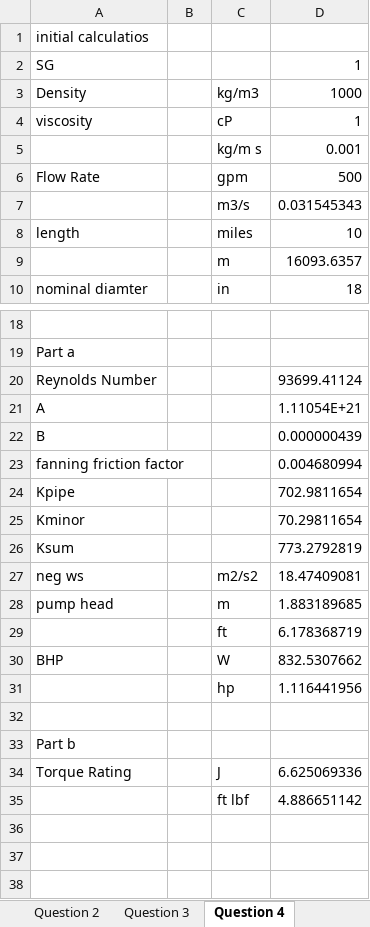
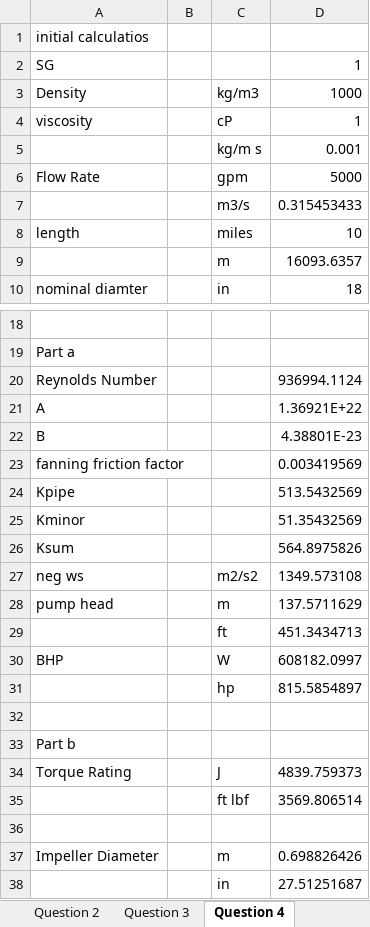
Before and after one commit to 1980s-Space-Guy/Fall24Classes, an Excel workbook: Homework/FluidsHW9.xlsx, sheet Question 4, drawn as a sheet; only a part is shown, gaps mark what is left out; values as stored, in another font and other column widths than the file's, no borders; addresses are those after the commit; the diff names each change by its address in the sheet, - before the commit and + after, or states it on an @@ line.

```diff
--- a/Homework/FluidsHW9.xlsx (sheet Question 4)
+++ b/Homework/FluidsHW9.xlsx (sheet Question 4)
-D6: 500
+D6: 5000
-D7: 0.031545343
+D7: 0.315453433
-D20: 93699.41124
+D20: 936994.1124
-D21: 1.11054E+21
+D21: 1.36921E+22
-D22: 0.000000439
+D22: 4.38801E-23
-D23: 0.004680994
+D23: 0.003419569
-D24: 702.9811654
+D24: 513.5432569
-D25: 70.29811654
+D25: 51.35432569
-D26: 773.2792819
+D26: 564.8975826
-D27: 18.47409081
+D27: 1349.573108
-D28: 1.883189685
+D28: 137.5711629
-D29: 6.178368719
+D29: 451.3434713
-D30: 832.5307662
+D30: 608182.0997
-D31: 1.116441956
+D31: 815.5854897
-D34: 6.625069336
+D34: 4839.759373
+row 35:  |  | ft lbf | 3569.806514
-row 36:  |  | ft lbf | 4.886651142
+row 36: (empty)
+row 37: Impeller Diameter |  | m | 0.698826426
+row 38:  |  | in | 27.51251687
```
Also changed, not shown: sheet Question 6, sheet Question 2, sheet Question 1, sheet Question 5, sheet Question 3, 2 other files.
